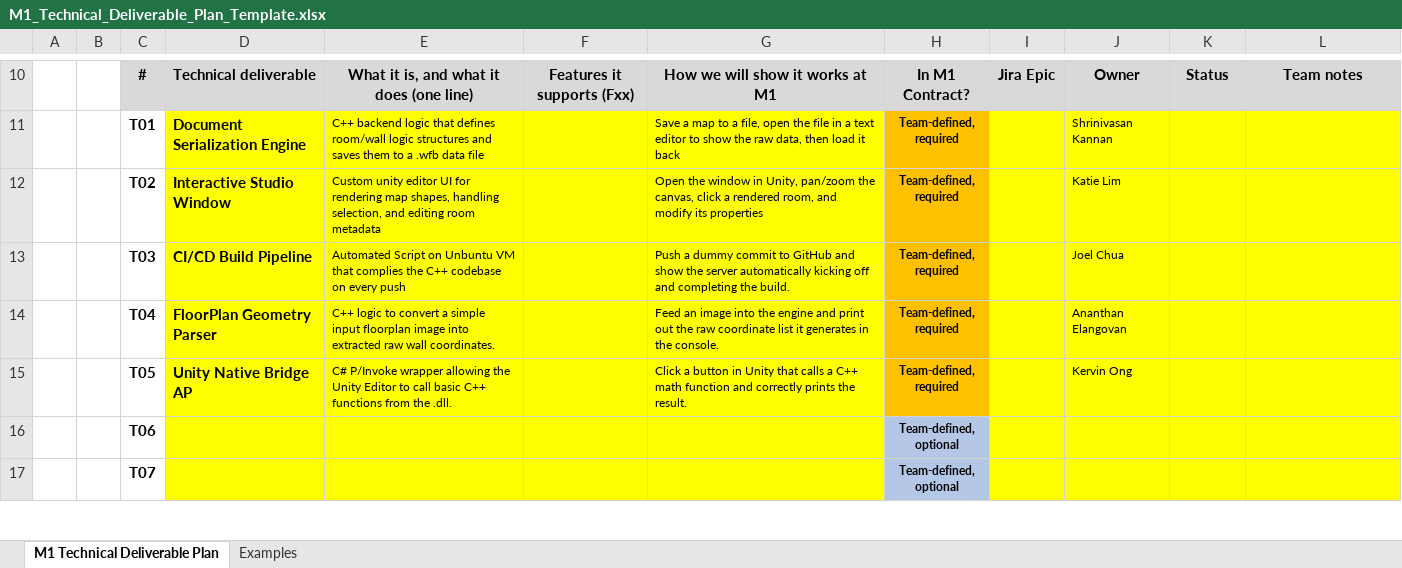
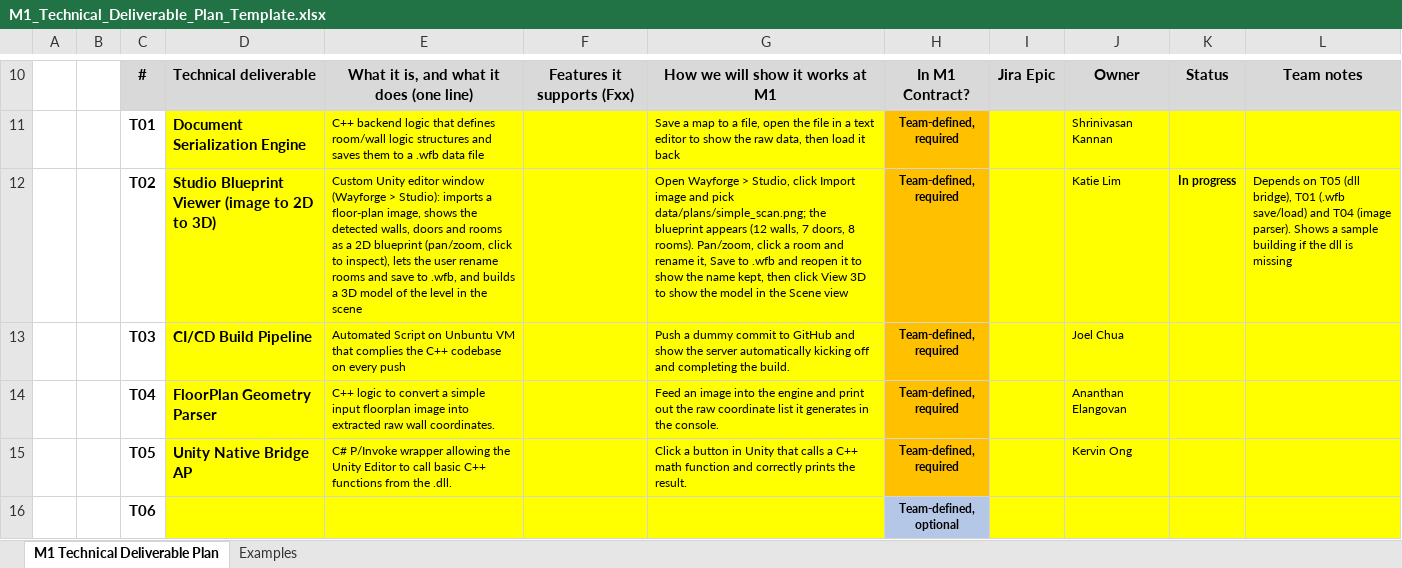
Before and after one commit to Ananth-cmd/csd3401f26-Team27-wf-wayforge, an Excel workbook: wayforge/docs/M1_Technical_Deliverable_Plan_Template.xlsx, sheet M1 Technical Deliverable Plan, drawn as a sheet; only a part is shown, gaps mark what is left out; the shorter side is filled out with more unchanged rows; values as stored, in another font and other column widths than the file's, no borders; the diff names each change by its address in the sheet, - before the commit and + after, or states it on an @@ line.

Commit message:
Update M1_Technical_Deliverable_Plan_Template.xlsx

```diff
--- a/wayforge/docs/M1_Technical_Deliverable_Plan_Template.xlsx (sheet M1 Technical Deliverable Plan)
+++ b/wayforge/docs/M1_Technical_Deliverable_Plan_Template.xlsx (sheet M1 Technical Deliverable Plan)
-D12: Interactive Studio Window
+D12: Studio Blueprint Viewer (image to 2D to 3D)
-E12: Custom unity editor UI for rendering map shapes, handling selection, and editing room metadata
+E12: Custom Unity editor window (Wayforge > Studio): imports a floor-plan image, shows the detected walls, doors and rooms as a 2D blueprint (pan/zoom, click to inspect), lets the user rename rooms and save to .wfb, and builds a 3D model of the level in the scene
-G12: Open the window in Unity, pan/zoom the canvas, click a rendered room, and modify its properties
+G12: Open Wayforge > Studio, click Import image and pick data/plans/simple_scan.png; the blueprint appears (12 walls, 7 doors, 8 rooms). Pan/zoom, click a room and rename it, Save to .wfb and reopen it to show the name kept, then click View 3D to show the model in the Scene view
-K12: (empty)
+K12: In progress
-L12: (empty)
+L12: Depends on T05 (dll bridge), T01 (.wfb save/load) and T04 (image parser). Shows a sample building if the dll is missing
```
